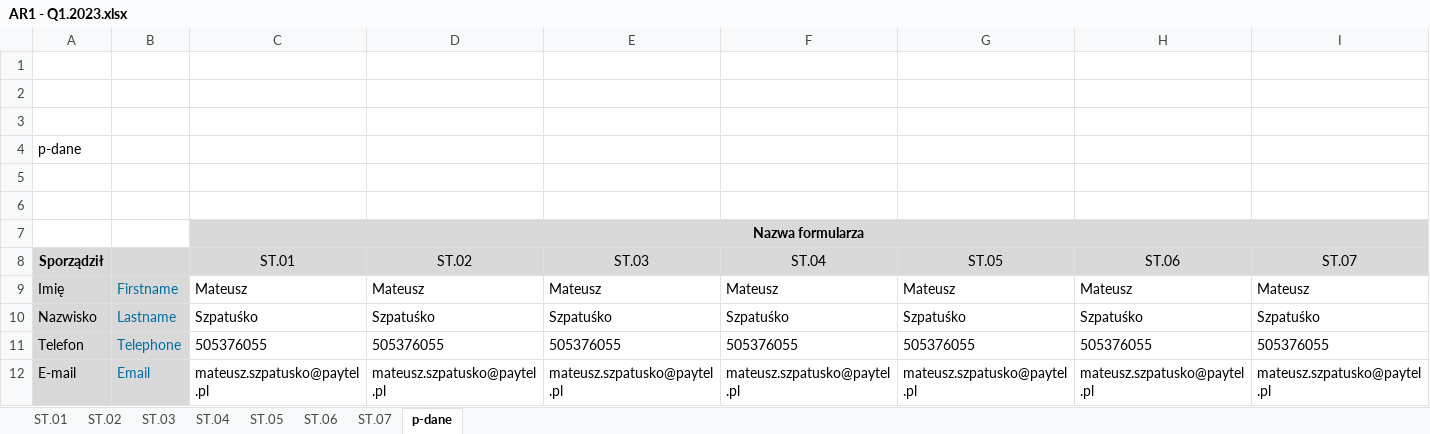
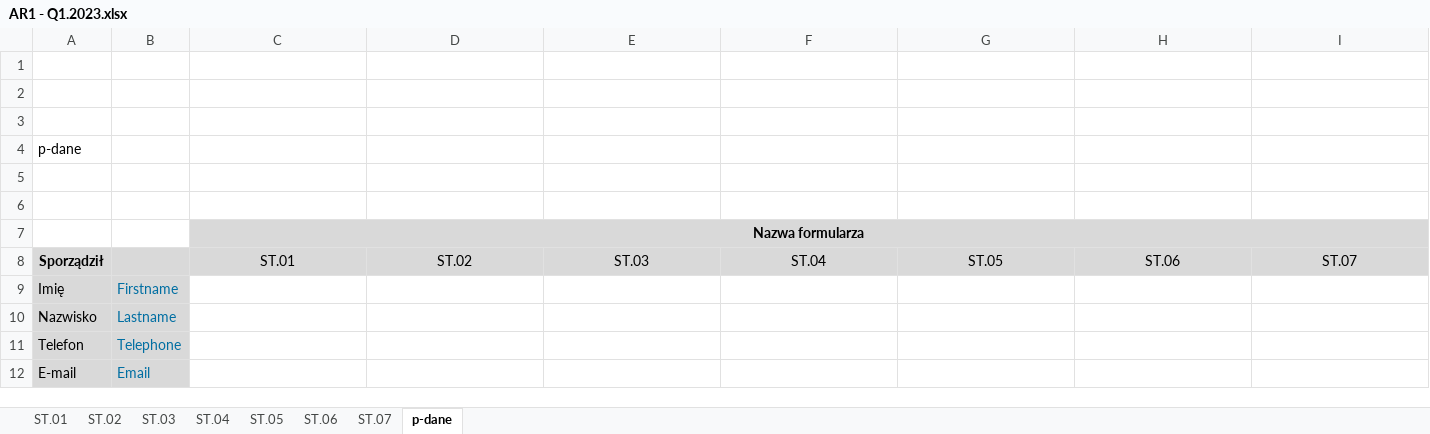
Before and after one commit to kanies89/nbp_automate, an Excel workbook: Example/AR1 - Q1.2023.xlsx, sheet p-dane, drawn as a sheet; values as stored, in another font and other column widths than the file's, no borders; removed rows and columns are numbered as before the commit, all else as after; the diff names each change by its address in the sheet, - before the commit and + after, or states it on an @@ line.

```diff
--- a/Example/AR1 - Q1.2023.xlsx (sheet p-dane)
+++ b/Example/AR1 - Q1.2023.xlsx (sheet p-dane)
-row 9: Imię | Firstname | Mateusz | Mateusz | Mateusz | Mateusz | Mateusz | Mateusz | Mateusz
-row 10: Nazwisko | Lastname | Szpatuśko | Szpatuśko | Szpatuśko | Szpatuśko | Szpatuśko | Szpatuśko | Szpatuśko
-row 11: Telefon | Telephone | 505376055 | 505376055 | 505376055 | 505376055 | 505376055 | 505376055 | 505376055
-row 12: E-mail | Email | mateusz.szpatusko@paytel.pl | mateusz.szpatusko@paytel.pl | mateusz.szpatusko@paytel.pl | mateusz.szpatusko@paytel.pl | mateusz.szpatusko@paytel.pl | mateusz.szpatusko@paytel.pl | mateusz.szpatusko@paytel.pl
+row 9: Imię | Firstname
+row 10: Nazwisko | Lastname
+row 11: Telefon | Telephone
+row 12: E-mail | Email
```
Also changed, not shown: sheet ST.06, sheet ST.05, sheet ST.04, sheet ST.07, sheet ST.01, sheet ST.03, 1 more sheet, 7 other files.
